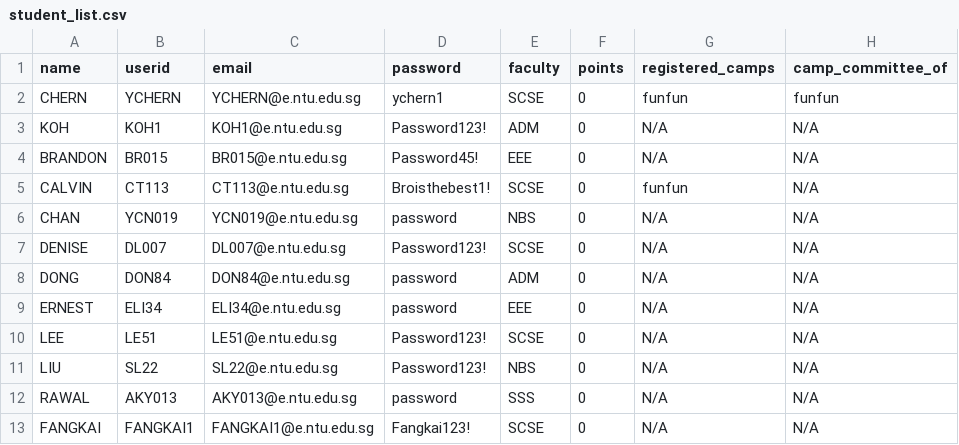
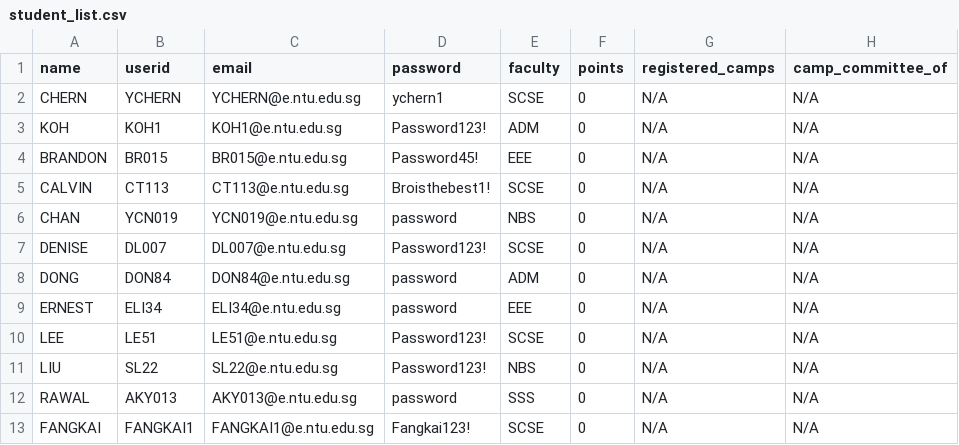
Before and after one commit to Jaysenso/sc2002-Assignment, a CSV file: data/student_list.csv, drawn as a sheet.

```diff
--- a/data/student_list.csv
+++ b/data/student_list.csv
@@ -1,6 +1,6 @@
 name,userid,email,password,faculty,points,registered_camps,camp_committee_of
-CHERN,YCHERN,YCHERN@e.ntu.edu.sg,ychern1,SCSE,0,funfun,funfun
+CHERN,YCHERN,YCHERN@e.ntu.edu.sg,ychern1,SCSE,0,N/A,N/A
 KOH,KOH1,KOH1@e.ntu.edu.sg,Password123!,ADM,0,N/A,N/A
 BRANDON,BR015,BR015@e.ntu.edu.sg,Password45!,EEE,0,N/A,N/A
-CALVIN,CT113,CT113@e.ntu.edu.sg,Broisthebest1!,SCSE,0,funfun,N/A
+CALVIN,CT113,CT113@e.ntu.edu.sg,Broisthebest1!,SCSE,0,N/A,N/A
 CHAN,YCN019,YCN019@e.ntu.edu.sg,password,NBS,0,N/A,N/A
```
Also changed, not shown: data/camp_list.csv, data/staff_list.csv, 7 other files.
